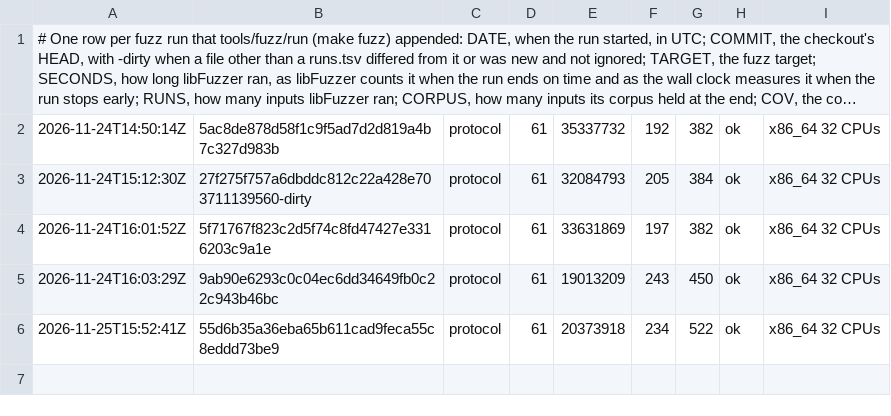
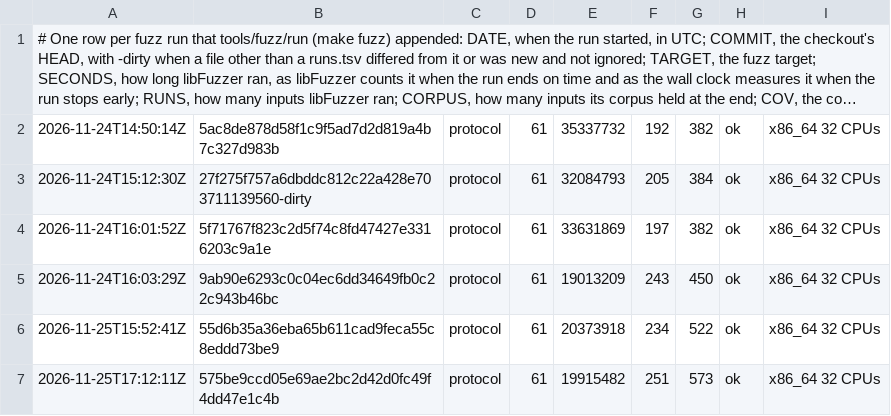
Before and after one commit to vtium/vtium, a TSV file: crates/vtium-broker-protocol/fuzz/runs.tsv, drawn as a sheet; long unchanged cells end in ….

Commit message:
test(vtium-broker-protocol): the protocol fuzz target's 60 s run with the kernel's log and font

```diff
--- a/crates/vtium-broker-protocol/fuzz/runs.tsv
+++ b/crates/vtium-broker-protocol/fuzz/runs.tsv
@@ -6 +6,2 @@
 2026-11-25T15:52:41Z	55d6b35a36eba65b611cad9feca55c8eddd73be9	protocol	61	20373918	234	522	ok	x86_64 32 CPUs
+2026-11-25T17:12:11Z	575be9ccd05e69ae2bc2d42d0fc49f4dd47e1c4b	protocol	61	19915482	251	573	ok	x86_64 32 CPUs
```
